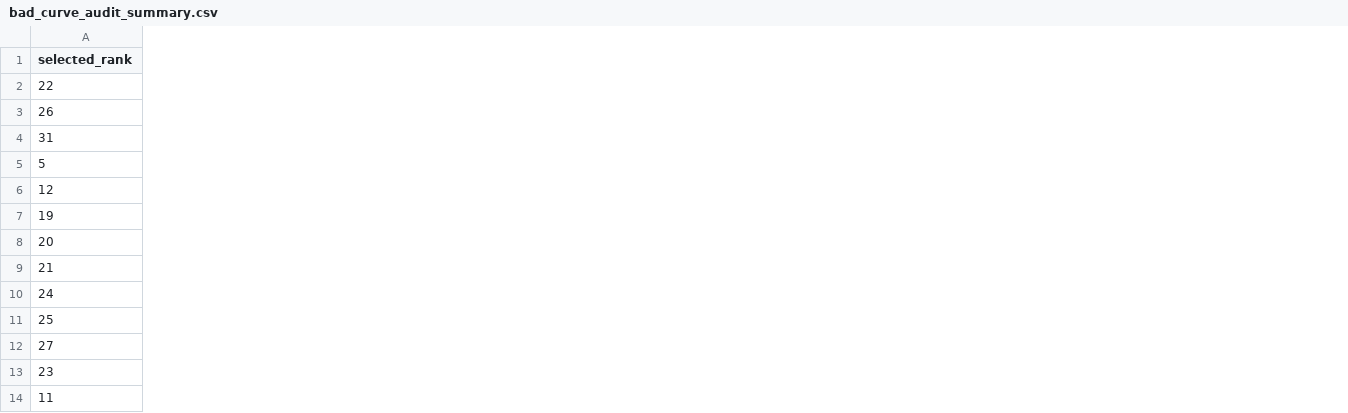
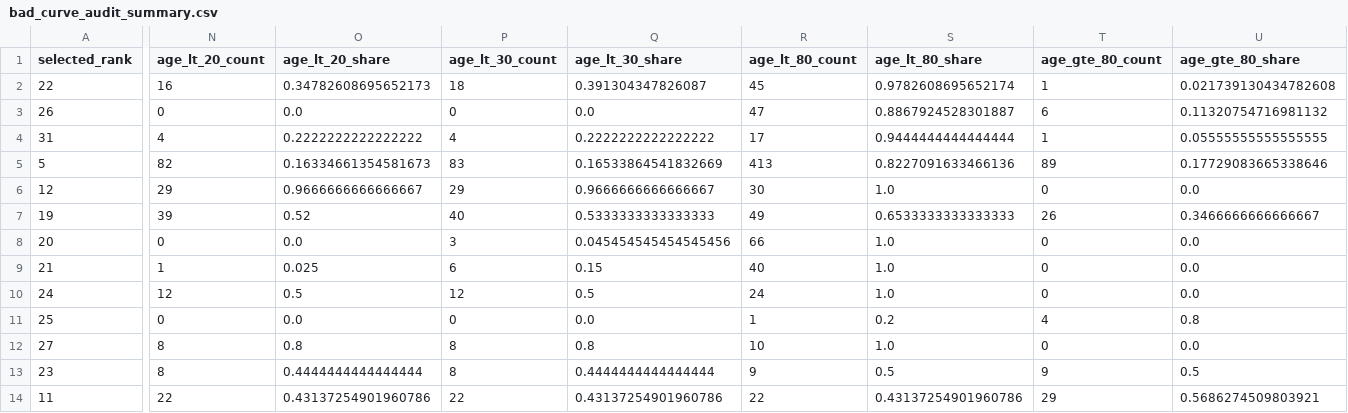
Before and after one commit to UBC-FRESH/femic-mkrf-instance, a CSV file: data/model_input_bundle/bad_curve_audit_summary.csv, drawn as a sheet; only a part is shown, gaps mark what is left out; the diff covers the shown part only; the diff names each change by its address in the sheet, - before the commit and + after, or states it on an @@ line.

Commit message:
P60.7b Classify MKRF surviving bad curves

```diff
--- a/data/model_input_bundle/bad_curve_audit_summary.csv
+++ b/data/model_input_bundle/bad_curve_audit_summary.csv
+column N (age_lt_20_count), rows 2-14: 16 | 0 | 4 | 82 | 29 | 39 | 0 | 1 | 12 | 0 | 8 | 8 | 22
+column O (age_lt_20_share), rows 2-14: 0.34782608695652173 | 0.0 | 0.2222222222222222 | 0.16334661354581673 | 0.9666666666666667 | 0.52 | 0.0 | 0.025 | 0.5 | 0.0 | 0.8 | 0.4444444444444444 | 0.43137254901960786
+column P (age_lt_30_count), rows 2-14: 18 | 0 | 4 | 83 | 29 | 40 | 3 | 6 | 12 | 0 | 8 | 8 | 22
+column Q (age_lt_30_share), rows 2-14: 0.391304347826087 | 0.0 | 0.2222222222222222 | 0.16533864541832669 | 0.9666666666666667 | 0.5333333333333333 | 0.045454545454545456 | 0.15 | 0.5 | 0.0 | 0.8 | 0.4444444444444444 | 0.43137254901960786
+column R (age_lt_80_count), rows 2-14: 45 | 47 | 17 | 413 | 30 | 49 | 66 | 40 | 24 | 1 | 10 | 9 | 22
+column S (age_lt_80_share), rows 2-14: 0.9782608695652174 | 0.8867924528301887 | 0.9444444444444444 | 0.8227091633466136 | 1.0 | 0.6533333333333333 | 1.0 | 1.0 | 1.0 | 0.2 | 1.0 | 0.5 | 0.43137254901960786
+column T (age_gte_80_count), rows 2-14: 1 | 6 | 1 | 89 | 0 | 26 | 0 | 0 | 0 | 4 | 0 | 9 | 29
+column U (age_gte_80_share), rows 2-14: 0.021739130434782608 | 0.11320754716981132 | 0.05555555555555555 | 0.17729083665338646 | 0.0 | 0.3466666666666667 | 0.0 | 0.0 | 0.0 | 0.8 | 0.0 | 0.5 | 0.5686274509803921
```
Also changed, not shown: 1 added column elsewhere in this file.
